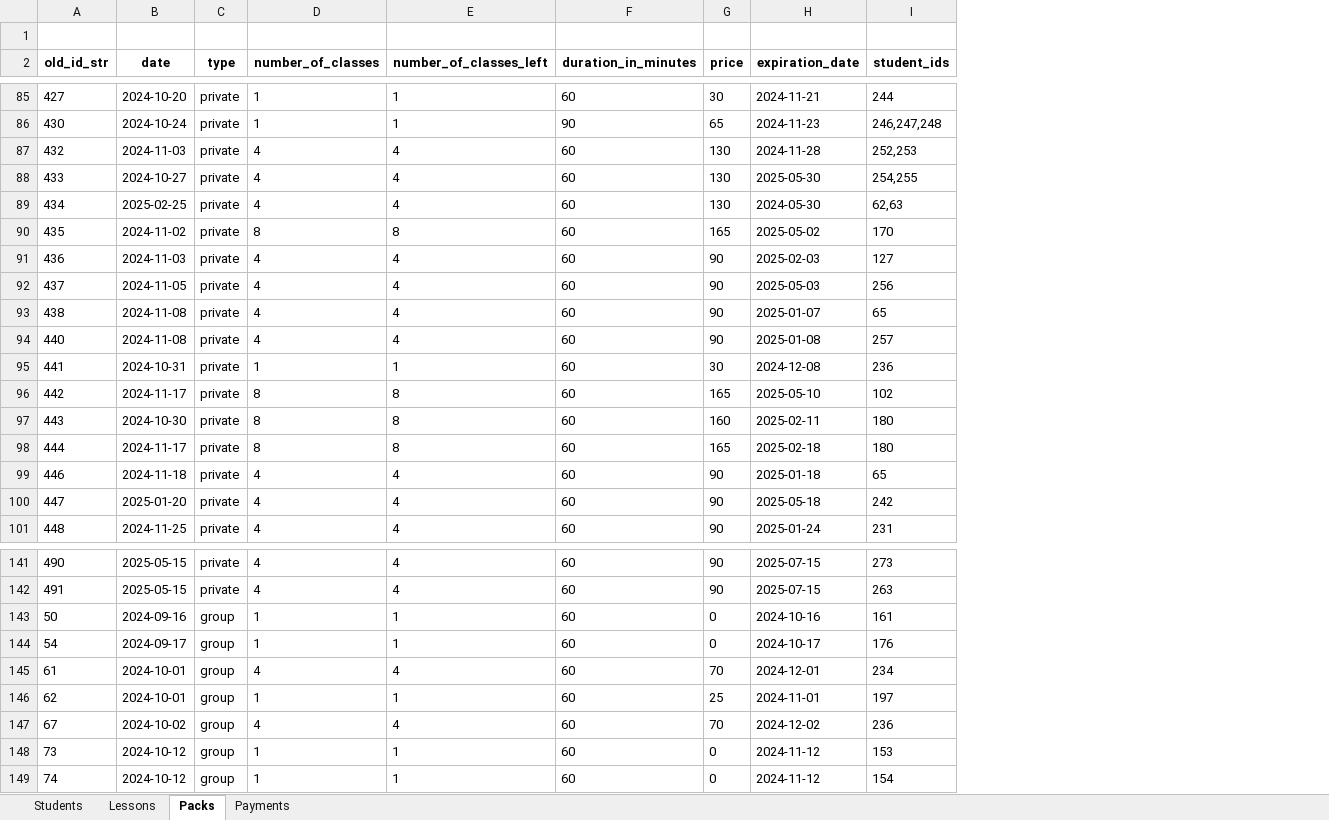
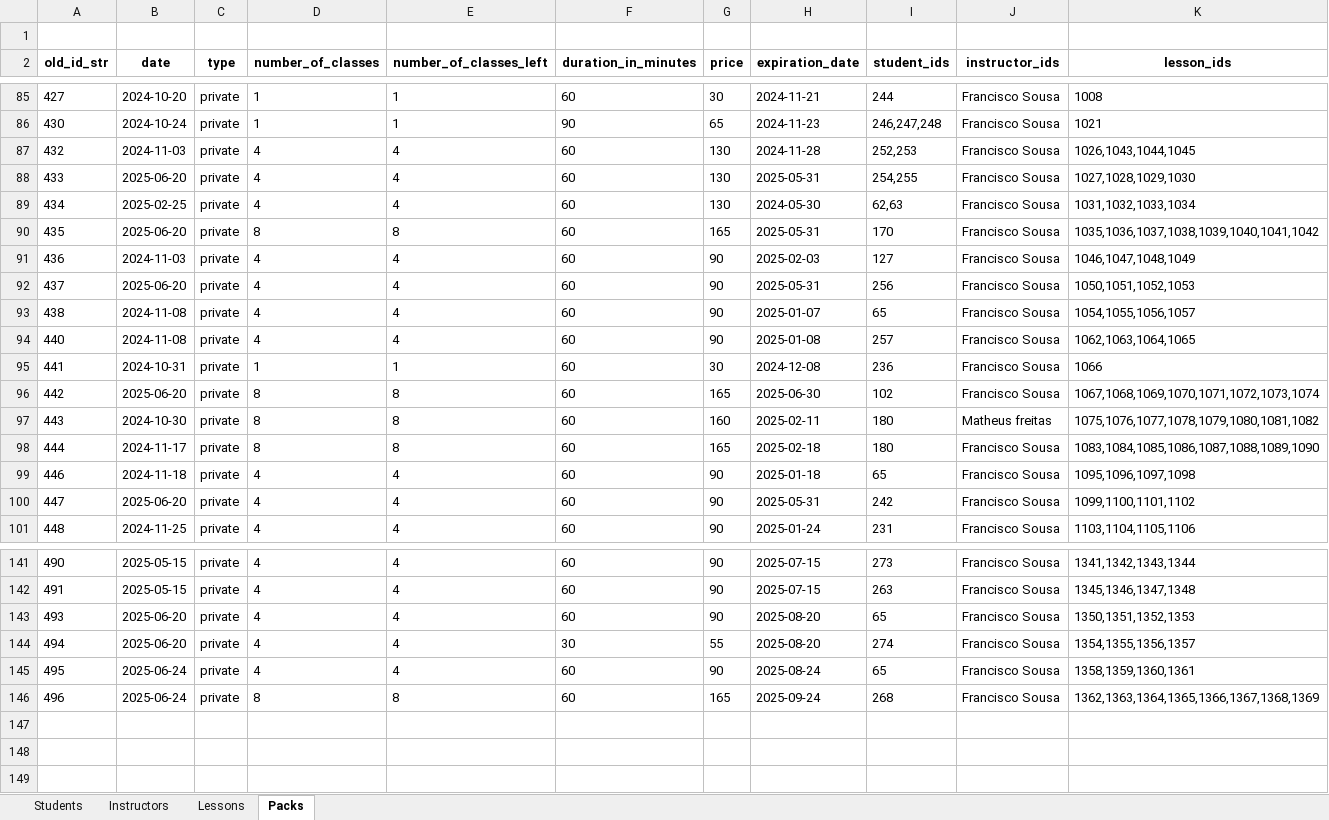
Before and after one commit to DEISI-ULHT-TFC-2024-25/TFC-DEISI2122-My_Lessons_Gestao_Inteligente_De_Escolas, an Excel workbook: mylessons_backend/import.xlsx, sheet Packs, drawn as a sheet; only a part is shown, gaps mark what is left out; values as stored, in another font and other column widths than the file's, no borders; removed rows and columns are numbered as before the commit, all else as after; the diff covers the shown part only; the diff names each change by its address in the sheet, - before the commit and + after, or states it on an @@ line.

Commit message:
import packs and lessons changed

```diff
--- a/mylessons_backend/import.xlsx (sheet Packs)
+++ b/mylessons_backend/import.xlsx (sheet Packs)
-sheet tab: Payments
+sheet tab: Instructors
+column J (instructor_ids), rows 85-101: Francisco Sousa | Francisco Sousa | Francisco Sousa | Francisco Sousa | Francisco Sousa | Francisco Sousa | Francisco Sousa | Francisco Sousa | Francisco Sousa | Francisco Sousa | Francisco Sousa | Francisco Sousa | Matheus freitas | Francisco Sousa | Francisco Sousa | Francisco Sousa | Francisco Sousa; rows 141-142: Francisco Sousa | Francisco Sousa
+column K (lesson_ids), rows 85-101: 1008 | 1021 | 1026,1043,1044,1045 | 1027,1028,1029,1030 | 1031,1032,1033,1034 | 1035,1036,1037,1038,1039,1040,1041,1042 | 1046,1047,1048,1049 | 1050,1051,1052,1053 | 1054,1055,1056,1057 | 1062,1063,1064,1065 | 1066 | 1067,1068,1069,1070,1071,1072,1073,1074 | 1075,1076,1077,1078,1079,1080,1081,1082 | 1083,1084,1085,1086,1087,1088,1089,1090 | 1095,1096,1097,1098 | 1099,1100,1101,1102 | 1103,1104,1105,1106; rows 141-142: 1341,1342,1343,1344 | 1345,1346,1347,1348
-B88 (date): 2024-10-27
+B88 (date): 2025-06-20
-H88 (expiration_date): 2025-05-30
+H88 (expiration_date): 2025-05-31
-B90 (date): 2024-11-02
+B90 (date): 2025-06-20
-H90 (expiration_date): 2025-05-02
+H90 (expiration_date): 2025-05-31
-B92 (date): 2024-11-05
+B92 (date): 2025-06-20
-H92 (expiration_date): 2025-05-03
+H92 (expiration_date): 2025-05-31
-B96 (date): 2024-11-17
+B96 (date): 2025-06-20
-H96 (expiration_date): 2025-05-10
+H96 (expiration_date): 2025-06-30
-B100 (date): 2025-01-20
+B100 (date): 2025-06-20
-H100 (expiration_date): 2025-05-18
+H100 (expiration_date): 2025-05-31
-row 143: 50 | 2024-09-16 | group | 1 | 1 | 60 | 0 | 2024-10-16 | 161
-row 144: 54 | 2024-09-17 | group | 1 | 1 | 60 | 0 | 2024-10-17 | 176
-row 145: 61 | 2024-10-01 | group | 4 | 4 | 60 | 70 | 2024-12-01 | 234
-row 146: 62 | 2024-10-01 | group | 1 | 1 | 60 | 25 | 2024-11-01 | 197
-row 147: 67 | 2024-10-02 | group | 4 | 4 | 60 | 70 | 2024-12-02 | 236
-row 148: 73 | 2024-10-12 | group | 1 | 1 | 60 | 0 | 2024-11-12 | 153
-row 149: 74 | 2024-10-12 | group | 1 | 1 | 60 | 0 | 2024-11-12 | 154
+row 143: 493 | 2025-06-20 | private | 4 | 4 | 60 | 90 | 2025-08-20 | 65 | Francisco Sousa | 1350,1351,1352,1353
+row 144: 494 | 2025-06-20 | private | 4 | 4 | 30 | 55 | 2025-08-20 | 274 | Francisco Sousa | 1354,1355,1356,1357
+row 145: 495 | 2025-06-24 | private | 4 | 4 | 60 | 90 | 2025-08-24 | 65 | Francisco Sousa | 1358,1359,1360,1361
+row 146: 496 | 2025-06-24 | private | 8 | 8 | 60 | 165 | 2025-09-24 | 268 | Francisco Sousa | 1362,1363,1364,1365,1366,1367,1368,1369
```
Also changed, not shown: 11 edited cells elsewhere in this sheet, sheet Lessons, sheet Students, 1 other file.
